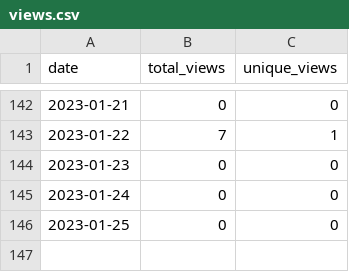
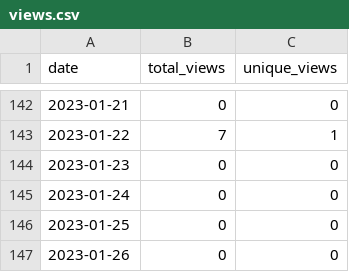
Before and after one commit to MatthewBentz/Comp5970, a CSV file: .traffic/views.csv, drawn as a sheet; only a part is shown, gaps mark what is left out.

```diff
--- a/.traffic/views.csv
+++ b/.traffic/views.csv
@@ -146 +146,2 @@ date,total_views,unique_views
 2023-01-25,0,0
+2023-01-26,0,0
```
Also changed, not shown: .traffic/clones.csv, 3 other files.
